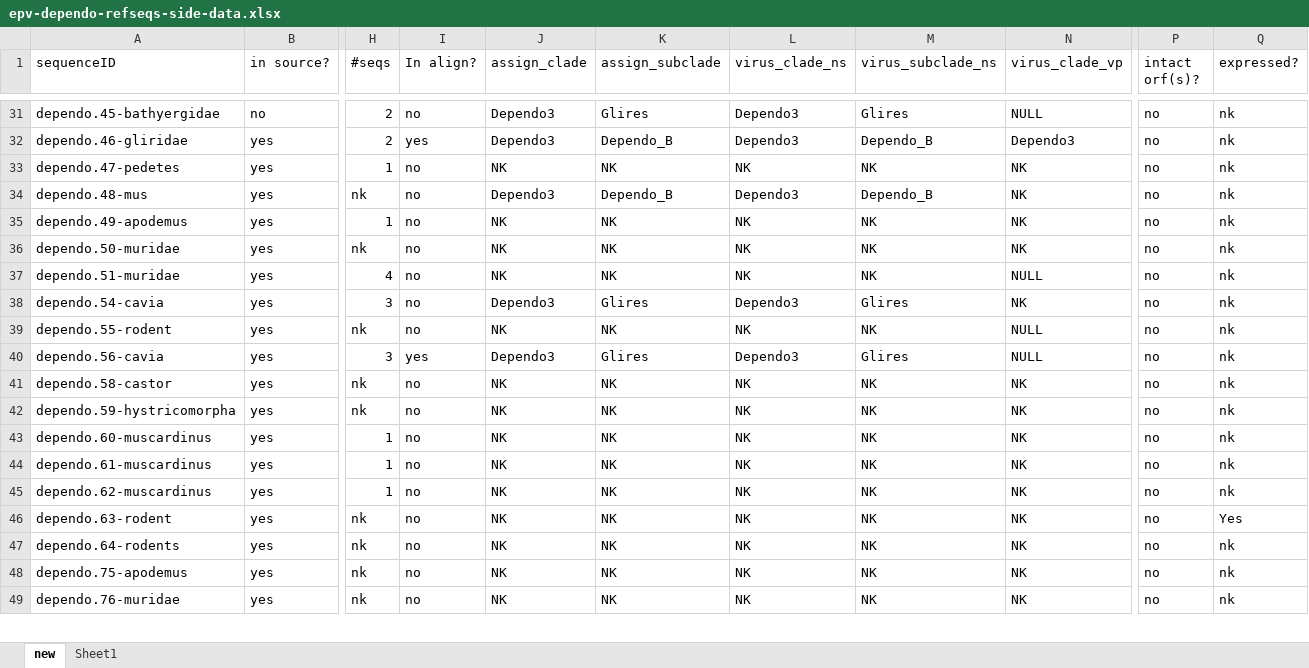
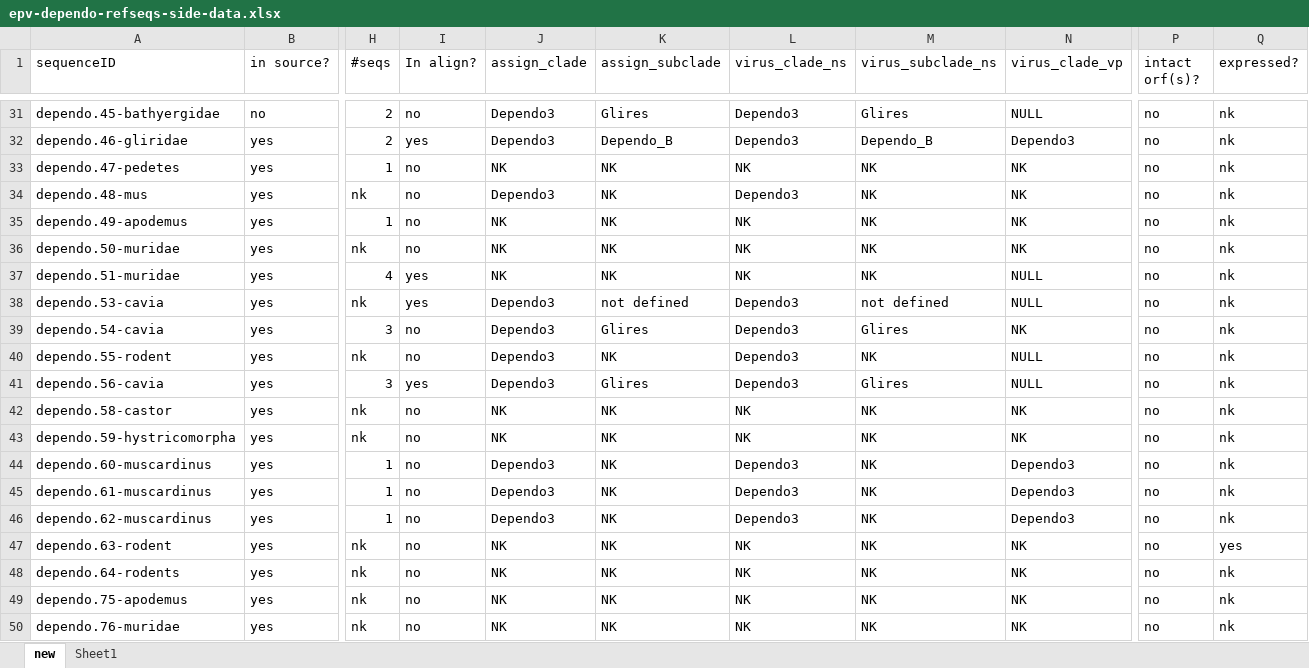
Before and after one commit to giffordlabcvr/Parvovirus-GLUE, an Excel workbook: tabular/eve/parvovirinae/epv-dependo-refseqs-side-data.xlsx, sheet new, drawn as a sheet; only a part is shown, gaps mark what is left out; values as stored, in another font and other column widths than the file's, no cell formats; addresses are those after the commit; rows hold the shown columns only; the diff covers the shown part only; the diff names each change by its address in the sheet, - before the commit and + after, or states it on an @@ line.

```diff
--- a/tabular/eve/parvovirinae/epv-dependo-refseqs-side-data.xlsx (sheet new)
+++ b/tabular/eve/parvovirinae/epv-dependo-refseqs-side-data.xlsx (sheet new)
-K34 (assign_subclade): Dependo_B
+K34 (assign_subclade): NK
-M34 (virus_subclade_ns): Dependo_B
+M34 (virus_subclade_ns): NK
-I37 (In align?): no
+I37 (In align?): yes
+row 38: dependo.53-cavia | yes | nk | yes | Dependo3 | not defined | Dependo3 | not defined | NULL | no | nk
-J40 (assign_clade): NK
+J40 (assign_clade): Dependo3
-L40 (virus_clade_ns): NK
+L40 (virus_clade_ns): Dependo3
-J44:J46 (assign_clade): NK
+J44:J46 (assign_clade): Dependo3
-L44:L46 (virus_clade_ns): NK
+L44:L46 (virus_clade_ns): Dependo3
-N44:N46 (virus_clade_vp): NK
+N44:N46 (virus_clade_vp): Dependo3
-Q47 (expressed?): Yes
+Q47 (expressed?): yes
```
Also changed, not shown: 1 removed row and 87 edited cells elsewhere in this sheet, cell formats, 16 other files.
